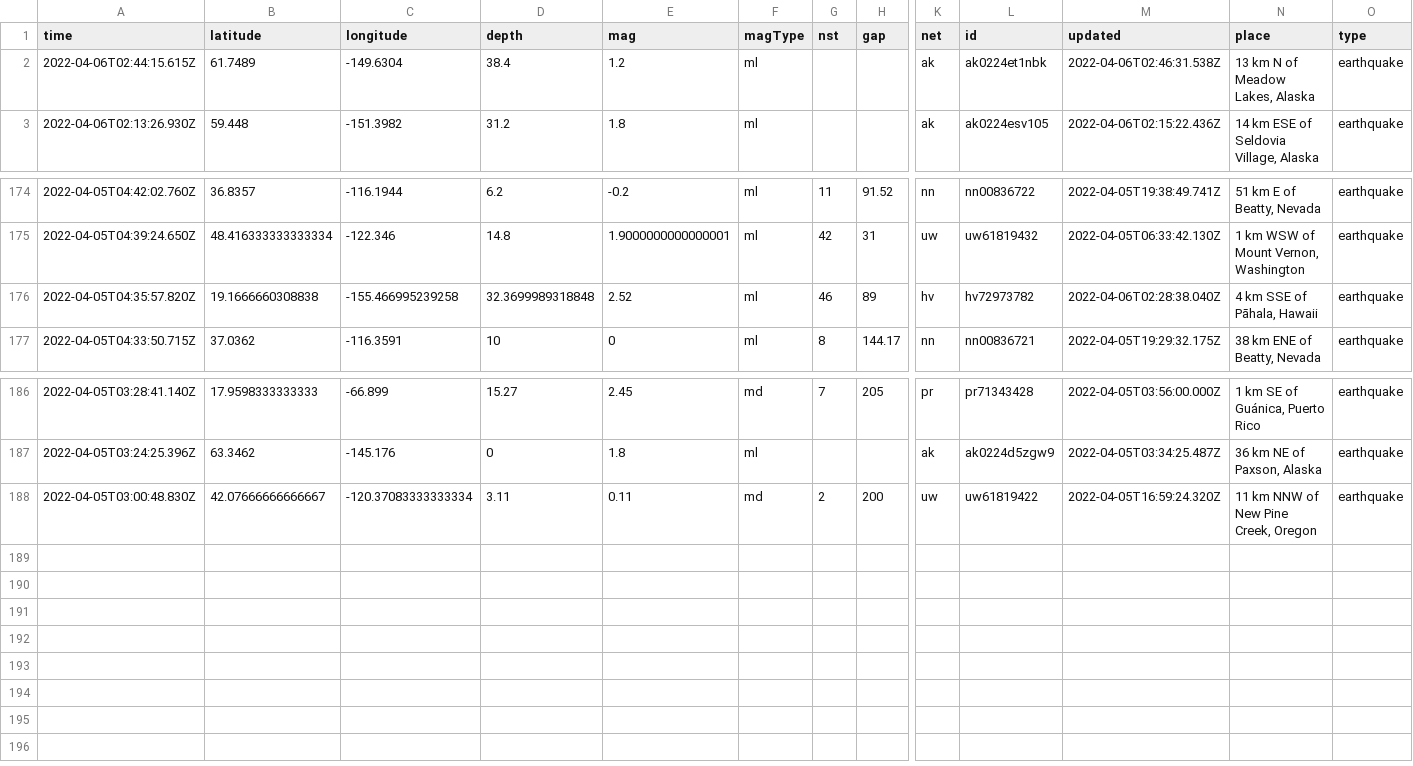
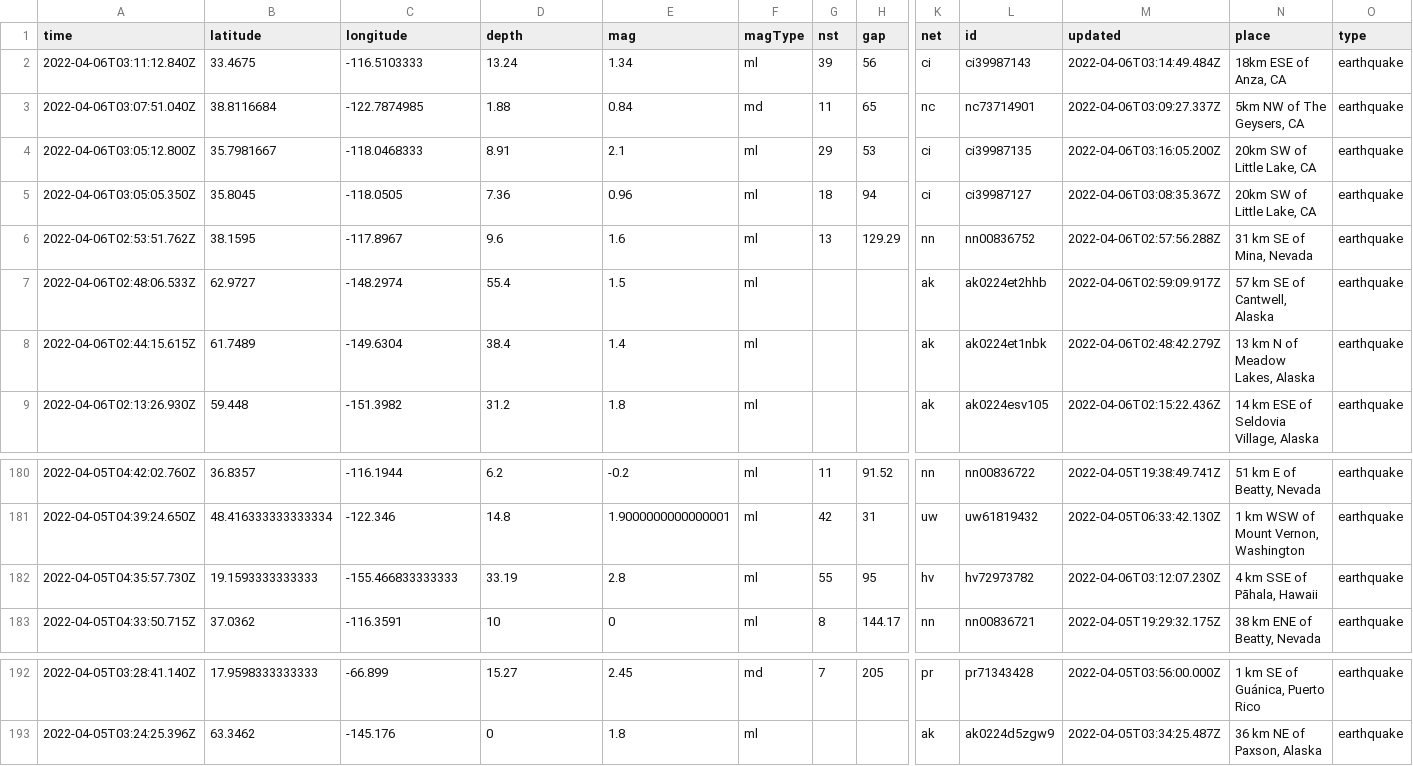
Before and after one commit to invisibae/nicar22-github-actions, a CSV file: usgs_current.csv, drawn as a sheet; only a part is shown, gaps mark what is left out; removed rows and columns are numbered as before the commit, all else as after; rows hold the shown columns only; the diff names each change by its address in the sheet, - before the commit and + after, or states it on an @@ line.

```diff
--- a/usgs_current.csv
+++ b/usgs_current.csv
+row 2: 2022-04-06T03:11:12.840Z | 33.4675 | -116.5103333 | 13.24 | 1.34 | ml | 39 | 56 | ci | ci39987143 | 2022-04-06T03:14:49.484Z | 18km ESE of Anza, CA | earthquake
+row 3: 2022-04-06T03:07:51.040Z | 38.8116684 | -122.7874985 | 1.88 | 0.84 | md | 11 | 65 | nc | nc73714901 | 2022-04-06T03:09:27.337Z | 5km NW of The Geysers, CA | earthquake
+row 4: 2022-04-06T03:05:12.800Z | 35.7981667 | -118.0468333 | 8.91 | 2.1 | ml | 29 | 53 | ci | ci39987135 | 2022-04-06T03:16:05.200Z | 20km SW of Little Lake, CA | earthquake
+row 5: 2022-04-06T03:05:05.350Z | 35.8045 | -118.0505 | 7.36 | 0.96 | ml | 18 | 94 | ci | ci39987127 | 2022-04-06T03:08:35.367Z | 20km SW of Little Lake, CA | earthquake
+row 6: 2022-04-06T02:53:51.762Z | 38.1595 | -117.8967 | 9.6 | 1.6 | ml | 13 | 129.29 | nn | nn00836752 | 2022-04-06T02:57:56.288Z | 31 km SE of Mina, Nevada | earthquake
+row 7: 2022-04-06T02:48:06.533Z | 62.9727 | -148.2974 | 55.4 | 1.5 | ml |  |  | ak | ak0224et2hhb | 2022-04-06T02:59:09.917Z | 57 km SE of Cantwell, Alaska | earthquake
-E8 (mag): 1.2
+E8 (mag): 1.4
-M8 (updated): 2022-04-06T02:46:31.538Z
+M8 (updated): 2022-04-06T02:48:42.279Z
-row 176: 2022-04-05T04:35:57.820Z | 19.1666660308838 | -155.466995239258 | 32.3699989318848 | 2.52 | ml | 46 | 89 | hv | hv72973782 | 2022-04-06T02:28:38.040Z | 4 km SSE of Pāhala, Hawaii | earthquake
+row 182: 2022-04-05T04:35:57.730Z | 19.1593333333333 | -155.466833333333 | 33.19 | 2.8 | ml | 55 | 95 | hv | hv72973782 | 2022-04-06T03:12:07.230Z | 4 km SSE of Pāhala, Hawaii | earthquake
-row 188: 2022-04-05T03:00:48.830Z | 42.07666666666667 | -120.37083333333334 | 3.11 | 0.11 | md | 2 | 200 | uw | uw61819422 | 2022-04-05T16:59:24.320Z | 11 km NNW of New Pine Creek, Oregon | earthquake
```
Also changed, not shown: 1 other file.
